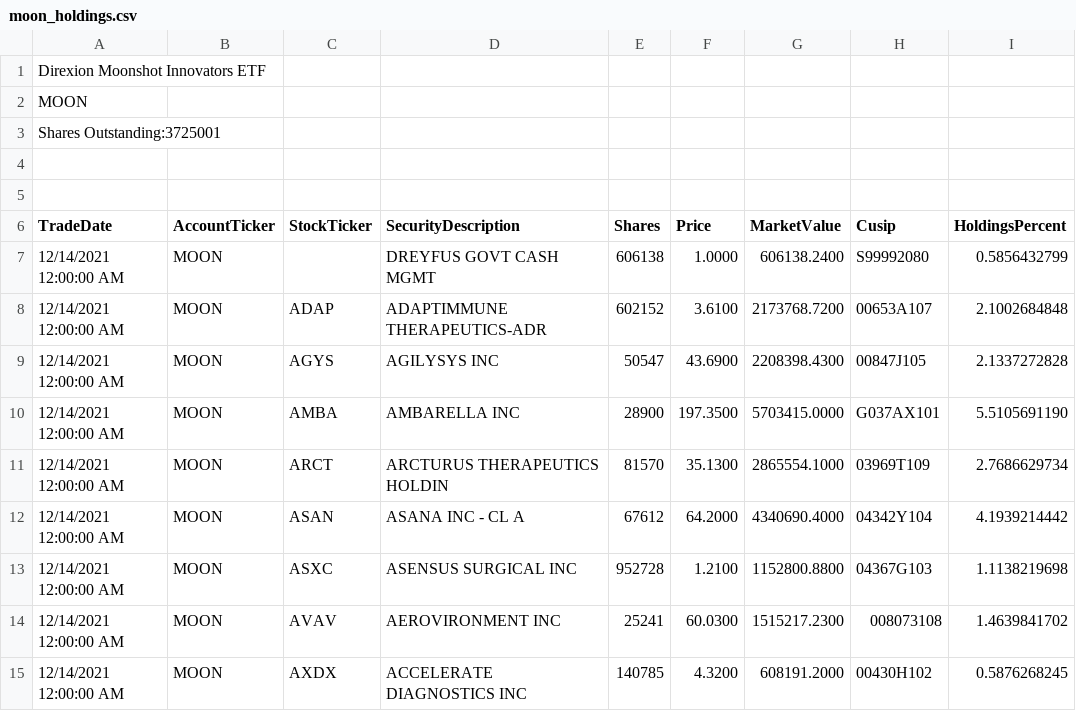
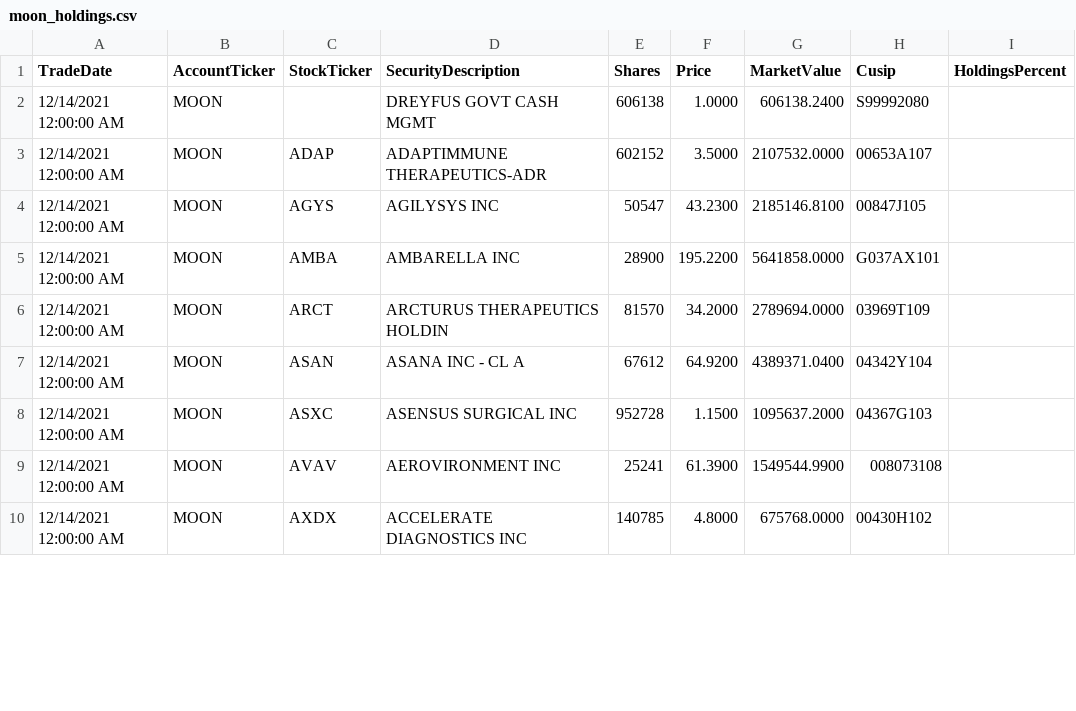
Before and after one commit to patorn/etf-scraper, a CSV file: moon/moon_holdings.csv, drawn as a sheet; only a part is shown; the diff covers the shown part only.

```diff
--- a/moon/moon_holdings.csv
+++ b/moon/moon_holdings.csv
@@ -1,15 +1,10 @@
-"Direxion Moonshot Innovators ETF"
-MOON
-"Shares Outstanding:3725001"
-""
-""
 TradeDate,AccountTicker,StockTicker,SecurityDescription,Shares,Price,MarketValue,Cusip,HoldingsPercent
-"12/14/2021 12:00:00 AM",MOON,,"DREYFUS GOVT CASH MGMT",606138,1.0000,606138.2400,S99992080,0.5856432799
-"12/14/2021 12:00:00 AM",MOON,ADAP,"ADAPTIMMUNE THERAPEUTICS-ADR",602152,3.6100,2173768.7200,00653A107,2.1002684848
-"12/14/2021 12:00:00 AM",MOON,AGYS,"AGILYSYS INC",50547,43.6900,2208398.4300,00847J105,2.1337272828
-"12/14/2021 12:00:00 AM",MOON,AMBA,"AMBARELLA INC",28900,197.3500,5703415.0000,G037AX101,5.5105691190
-"12/14/2021 12:00:00 AM",MOON,ARCT,"ARCTURUS THERAPEUTICS HOLDIN",81570,35.1300,2865554.1000,03969T109,2.7686629734
-"12/14/2021 12:00:00 AM",MOON,ASAN,"ASANA INC - CL A",67612,64.2000,4340690.4000,04342Y104,4.1939214442
-"12/14/2021 12:00:00 AM",MOON,ASXC,"ASENSUS SURGICAL INC",952728,1.2100,1152800.8800,04367G103,1.1138219698
-"12/14/2021 12:00:00 AM",MOON,AVAV,"AEROVIRONMENT INC",25241,60.0300,1515217.2300,008073108,1.4639841702
-"12/14/2021 12:00:00 AM",MOON,AXDX,"ACCELERATE DIAGNOSTICS INC",140785,4.3200,608191.2000,00430H102,0.5876268245
+"12/14/2021 12:00:00 AM",MOON,,"DREYFUS GOVT CASH MGMT",606138,1.0000,606138.2400,S99992080,
+"12/14/2021 12:00:00 AM",MOON,ADAP,"ADAPTIMMUNE THERAPEUTICS-ADR",602152,3.5000,2107532.0000,00653A107,
+"12/14/2021 12:00:00 AM",MOON,AGYS,"AGILYSYS INC",50547,43.2300,2185146.8100,00847J105,
+"12/14/2021 12:00:00 AM",MOON,AMBA,"AMBARELLA INC",28900,195.2200,5641858.0000,G037AX101,
+"12/14/2021 12:00:00 AM",MOON,ARCT,"ARCTURUS THERAPEUTICS HOLDIN",81570,34.2000,2789694.0000,03969T109,
+"12/14/2021 12:00:00 AM",MOON,ASAN,"ASANA INC - CL A",67612,64.9200,4389371.0400,04342Y104,
+"12/14/2021 12:00:00 AM",MOON,ASXC,"ASENSUS SURGICAL INC",952728,1.1500,1095637.2000,04367G103,
+"12/14/2021 12:00:00 AM",MOON,AVAV,"AEROVIRONMENT INC",25241,61.3900,1549544.9900,008073108,
+"12/14/2021 12:00:00 AM",MOON,AXDX,"ACCELERATE DIAGNOSTICS INC",140785,4.8000,675768.0000,00430H102,
```
Also changed, not shown: 121 edited cells elsewhere in this file.
